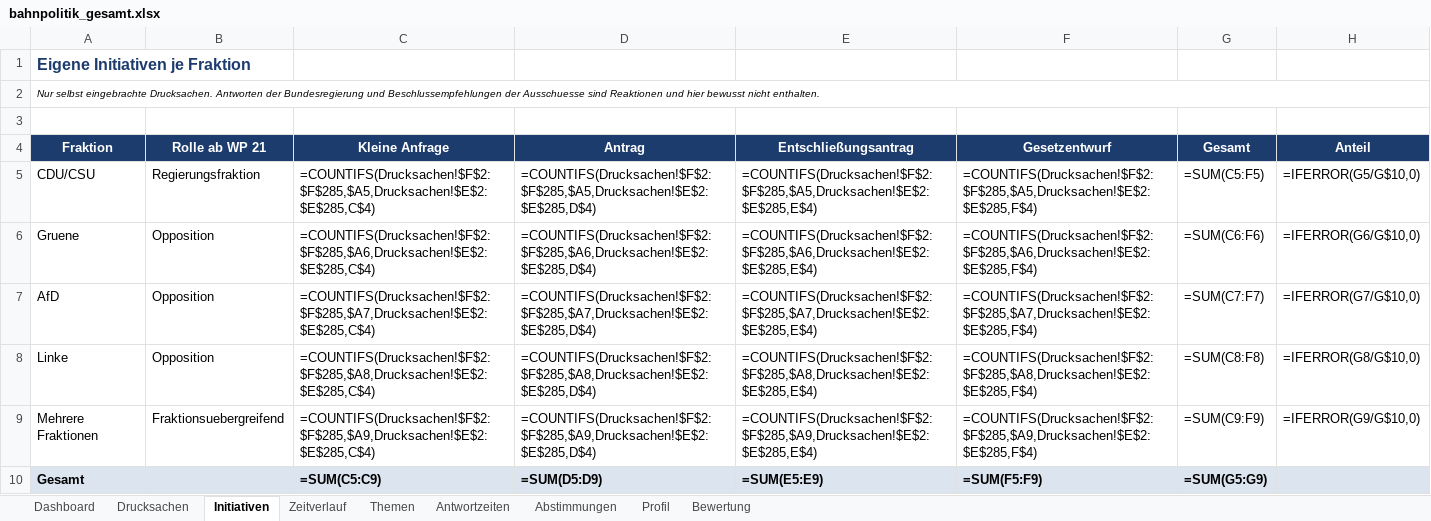
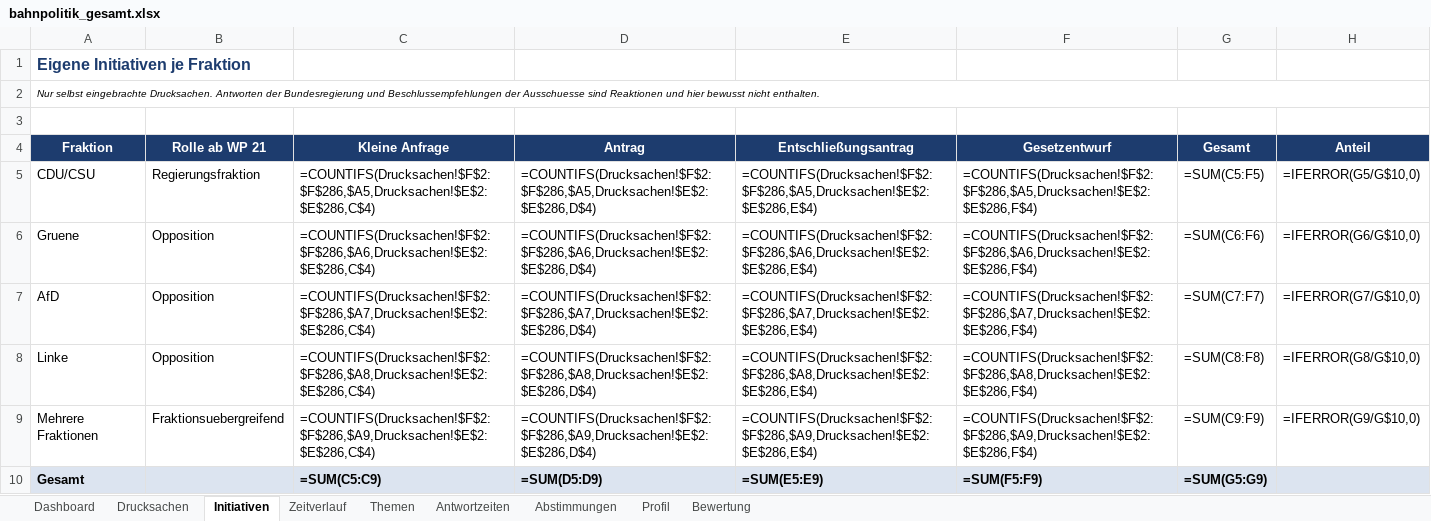
Before and after one commit to Penetrationpasi-hub/DIP-API, an Excel workbook: bahnpolitik_gesamt.xlsx, sheet Initiativen, drawn as a sheet; values as stored, in another font and other column widths than the file's, no borders; formulas without a stored value are shown as written; charts and pictures not drawn; the diff names each change by its address in the sheet, - before the commit and + after, or states it on an @@ line.

```diff
--- a/bahnpolitik_gesamt.xlsx (sheet Initiativen)
+++ b/bahnpolitik_gesamt.xlsx (sheet Initiativen)
-C5 (Kleine Anfrage): =COUNTIFS(Drucksachen!$F$2:$F$285,$A5,Drucksachen!$E$2:$E$285,C$4)
+C5 (Kleine Anfrage): =COUNTIFS(Drucksachen!$F$2:$F$286,$A5,Drucksachen!$E$2:$E$286,C$4)
-D5 (Antrag): =COUNTIFS(Drucksachen!$F$2:$F$285,$A5,Drucksachen!$E$2:$E$285,D$4)
+D5 (Antrag): =COUNTIFS(Drucksachen!$F$2:$F$286,$A5,Drucksachen!$E$2:$E$286,D$4)
-E5 (Entschließungsantrag): =COUNTIFS(Drucksachen!$F$2:$F$285,$A5,Drucksachen!$E$2:$E$285,E$4)
+E5 (Entschließungsantrag): =COUNTIFS(Drucksachen!$F$2:$F$286,$A5,Drucksachen!$E$2:$E$286,E$4)
-F5 (Gesetzentwurf): =COUNTIFS(Drucksachen!$F$2:$F$285,$A5,Drucksachen!$E$2:$E$285,F$4)
+F5 (Gesetzentwurf): =COUNTIFS(Drucksachen!$F$2:$F$286,$A5,Drucksachen!$E$2:$E$286,F$4)
-C6 (Kleine Anfrage): =COUNTIFS(Drucksachen!$F$2:$F$285,$A6,Drucksachen!$E$2:$E$285,C$4)
+C6 (Kleine Anfrage): =COUNTIFS(Drucksachen!$F$2:$F$286,$A6,Drucksachen!$E$2:$E$286,C$4)
-D6 (Antrag): =COUNTIFS(Drucksachen!$F$2:$F$285,$A6,Drucksachen!$E$2:$E$285,D$4)
+D6 (Antrag): =COUNTIFS(Drucksachen!$F$2:$F$286,$A6,Drucksachen!$E$2:$E$286,D$4)
-E6 (Entschließungsantrag): =COUNTIFS(Drucksachen!$F$2:$F$285,$A6,Drucksachen!$E$2:$E$285,E$4)
+E6 (Entschließungsantrag): =COUNTIFS(Drucksachen!$F$2:$F$286,$A6,Drucksachen!$E$2:$E$286,E$4)
-F6 (Gesetzentwurf): =COUNTIFS(Drucksachen!$F$2:$F$285,$A6,Drucksachen!$E$2:$E$285,F$4)
+F6 (Gesetzentwurf): =COUNTIFS(Drucksachen!$F$2:$F$286,$A6,Drucksachen!$E$2:$E$286,F$4)
-C7 (Kleine Anfrage): =COUNTIFS(Drucksachen!$F$2:$F$285,$A7,Drucksachen!$E$2:$E$285,C$4)
+C7 (Kleine Anfrage): =COUNTIFS(Drucksachen!$F$2:$F$286,$A7,Drucksachen!$E$2:$E$286,C$4)
-D7 (Antrag): =COUNTIFS(Drucksachen!$F$2:$F$285,$A7,Drucksachen!$E$2:$E$285,D$4)
+D7 (Antrag): =COUNTIFS(Drucksachen!$F$2:$F$286,$A7,Drucksachen!$E$2:$E$286,D$4)
-E7 (Entschließungsantrag): =COUNTIFS(Drucksachen!$F$2:$F$285,$A7,Drucksachen!$E$2:$E$285,E$4)
+E7 (Entschließungsantrag): =COUNTIFS(Drucksachen!$F$2:$F$286,$A7,Drucksachen!$E$2:$E$286,E$4)
-F7 (Gesetzentwurf): =COUNTIFS(Drucksachen!$F$2:$F$285,$A7,Drucksachen!$E$2:$E$285,F$4)
+F7 (Gesetzentwurf): =COUNTIFS(Drucksachen!$F$2:$F$286,$A7,Drucksachen!$E$2:$E$286,F$4)
-C8 (Kleine Anfrage): =COUNTIFS(Drucksachen!$F$2:$F$285,$A8,Drucksachen!$E$2:$E$285,C$4)
+C8 (Kleine Anfrage): =COUNTIFS(Drucksachen!$F$2:$F$286,$A8,Drucksachen!$E$2:$E$286,C$4)
-D8 (Antrag): =COUNTIFS(Drucksachen!$F$2:$F$285,$A8,Drucksachen!$E$2:$E$285,D$4)
+D8 (Antrag): =COUNTIFS(Drucksachen!$F$2:$F$286,$A8,Drucksachen!$E$2:$E$286,D$4)
-E8 (Entschließungsantrag): =COUNTIFS(Drucksachen!$F$2:$F$285,$A8,Drucksachen!$E$2:$E$285,E$4)
+E8 (Entschließungsantrag): =COUNTIFS(Drucksachen!$F$2:$F$286,$A8,Drucksachen!$E$2:$E$286,E$4)
-F8 (Gesetzentwurf): =COUNTIFS(Drucksachen!$F$2:$F$285,$A8,Drucksachen!$E$2:$E$285,F$4)
+F8 (Gesetzentwurf): =COUNTIFS(Drucksachen!$F$2:$F$286,$A8,Drucksachen!$E$2:$E$286,F$4)
-C9 (Kleine Anfrage): =COUNTIFS(Drucksachen!$F$2:$F$285,$A9,Drucksachen!$E$2:$E$285,C$4)
+C9 (Kleine Anfrage): =COUNTIFS(Drucksachen!$F$2:$F$286,$A9,Drucksachen!$E$2:$E$286,C$4)
-D9 (Antrag): =COUNTIFS(Drucksachen!$F$2:$F$285,$A9,Drucksachen!$E$2:$E$285,D$4)
+D9 (Antrag): =COUNTIFS(Drucksachen!$F$2:$F$286,$A9,Drucksachen!$E$2:$E$286,D$4)
-E9 (Entschließungsantrag): =COUNTIFS(Drucksachen!$F$2:$F$285,$A9,Drucksachen!$E$2:$E$285,E$4)
+E9 (Entschließungsantrag): =COUNTIFS(Drucksachen!$F$2:$F$286,$A9,Drucksachen!$E$2:$E$286,E$4)
-F9 (Gesetzentwurf): =COUNTIFS(Drucksachen!$F$2:$F$285,$A9,Drucksachen!$E$2:$E$285,F$4)
+F9 (Gesetzentwurf): =COUNTIFS(Drucksachen!$F$2:$F$286,$A9,Drucksachen!$E$2:$E$286,F$4)
```
Also changed, not shown: sheet Drucksachen, sheet Themen, sheet Zeitverlauf, sheet Dashboard, sheet Antwortzeiten, sheet Bewertung, 1 more sheet, hidden cells, 1 other file.
